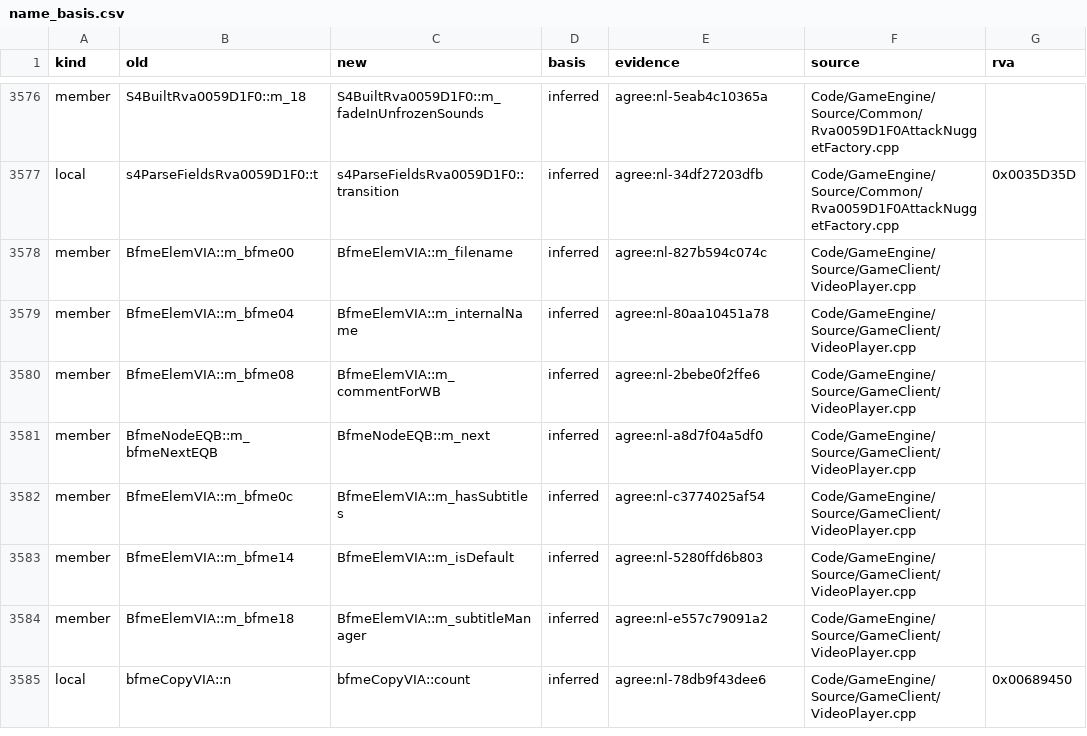
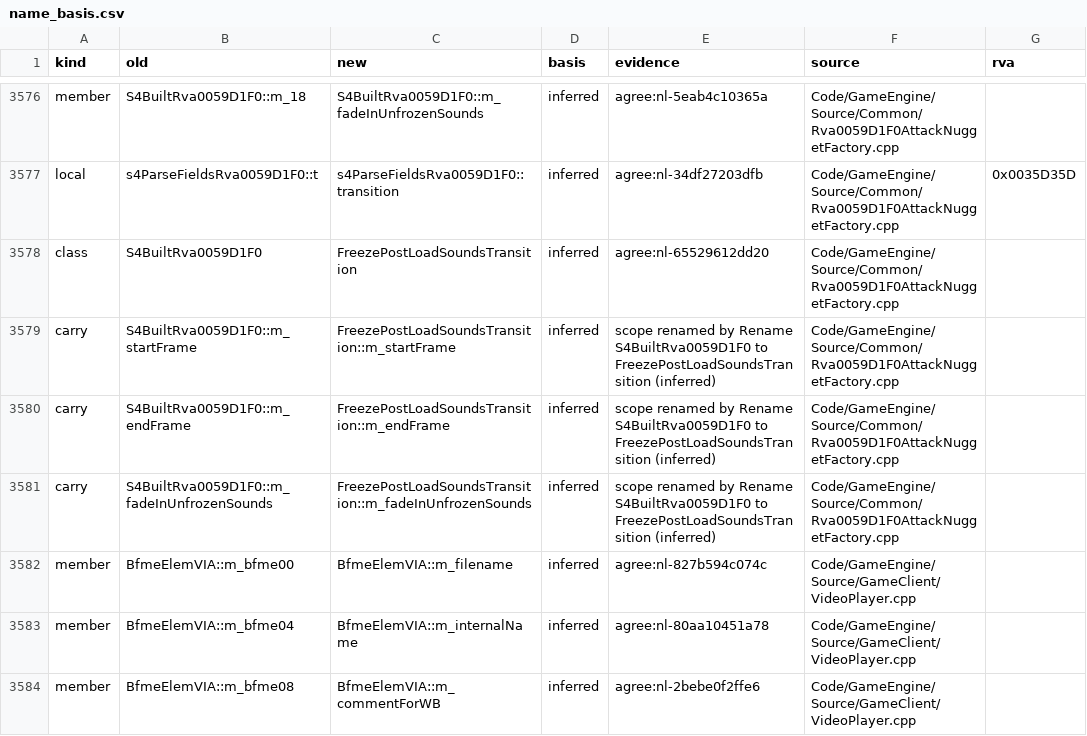
Before and after one commit to McMickey93/Open-BFME-2, a CSV file: reverse/name_basis.csv, drawn as a sheet; only a part is shown, gaps mark what is left out; the shorter side is filled out with more unchanged rows.

```diff
--- a/reverse/name_basis.csv
+++ b/reverse/name_basis.csv
@@ -3577,2 +3577,6 @@ member,S4BuiltRva0059D1F0::m_18,S4BuiltRva0059D1F0::m_fadeInUnfrozenSounds,infer
 local,s4ParseFieldsRva0059D1F0::t,s4ParseFieldsRva0059D1F0::transition,inferred,agree:nl-34df27203dfb,Code/GameEngine/Source/Common/Rva0059D1F0AttackNuggetFactory.cpp,0x0035D35D
+class,S4BuiltRva0059D1F0,FreezePostLoadSoundsTransition,inferred,agree:nl-65529612dd20,Code/GameEngine/Source/Common/Rva0059D1F0AttackNuggetFactory.cpp,
+carry,S4BuiltRva0059D1F0::m_startFrame,FreezePostLoadSoundsTransition::m_startFrame,inferred,scope renamed by Rename S4BuiltRva0059D1F0 to FreezePostLoadSoundsTransition (inferred),Code/GameEngine/Source/Common/Rva0059D1F0AttackNuggetFactory.cpp,
+carry,S4BuiltRva0059D1F0::m_endFrame,FreezePostLoadSoundsTransition::m_endFrame,inferred,scope renamed by Rename S4BuiltRva0059D1F0 to FreezePostLoadSoundsTransition (inferred),Code/GameEngine/Source/Common/Rva0059D1F0AttackNuggetFactory.cpp,
+carry,S4BuiltRva0059D1F0::m_fadeInUnfrozenSounds,FreezePostLoadSoundsTransition::m_fadeInUnfrozenSounds,inferred,scope renamed by Rename S4BuiltRva0059D1F0 to FreezePostLoadSoundsTransition (inferred),Code/GameEngine/Source/Common/Rva0059D1F0AttackNuggetFactory.cpp,
 member,BfmeElemVIA::m_bfme00,BfmeElemVIA::m_filename,inferred,agree:nl-827b594c074c,Code/GameEngine/Source/GameClient/VideoPlayer.cpp,
```
Also changed, not shown: 5 other files.
